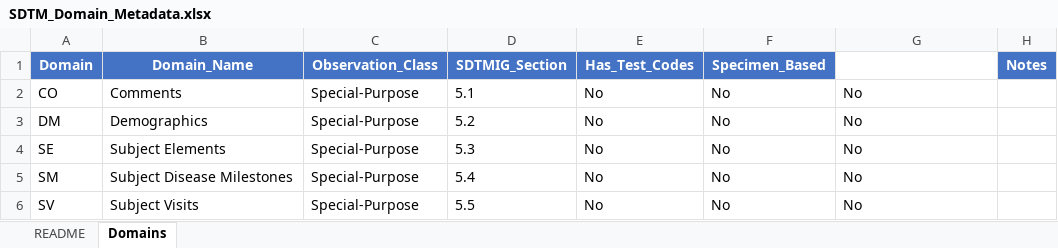
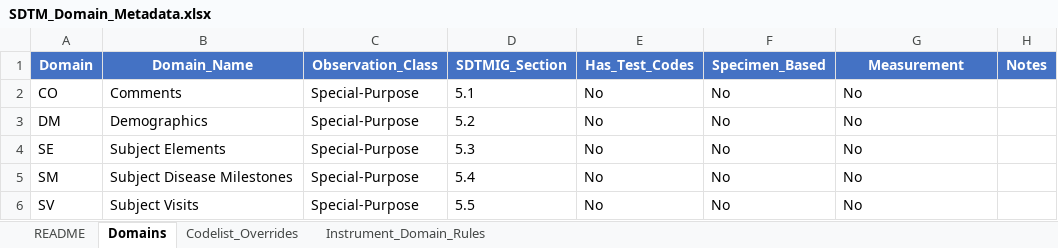
Before and after one commit to kerfors/cdisc-for-ai, an Excel workbook: sdtm-domain-reference/machine_actionable/SDTM_Domain_Metadata.xlsx, sheet Domains, drawn as a sheet; only a part is shown; values as stored, in another font and other column widths than the file's, no borders; the diff names each change by its address in the sheet, - before the commit and + after, or states it on an @@ line.

Commit message:
Move hardcoded overrides from Extract notebook to metadata file
- SDTM_Domain_Metadata.xlsx: Add Codelist_Overrides sheet (6 rows: 4 naming
  mismatches + 2 body-system subsets) and Instrument_Domain_Rules sheet
  (3 keyword-to-domain rules). Fix Measurement header styling. Update README
  with new sheet descriptions and column documentation.
- SDTM_CT_Extract.ipynb: Read overrides and instrument rules from metadata
  instead of hardcoded dicts. Discovery logic unchanged. Output identical.
- SDTM_Test_Codes_Summary.md: Update references from hardcoded overrides
  to metadata sheets.

```diff
--- a/sdtm-domain-reference/machine_actionable/SDTM_Domain_Metadata.xlsx (sheet Domains)
+++ b/sdtm-domain-reference/machine_actionable/SDTM_Domain_Metadata.xlsx (sheet Domains)
+sheet tab: Codelist_Overrides
+sheet tab: Instrument_Domain_Rules
@@ G1 fill: none → #4472C4, alignment: left → center @@
```
Also changed, not shown: sheet README, 3 other files.
